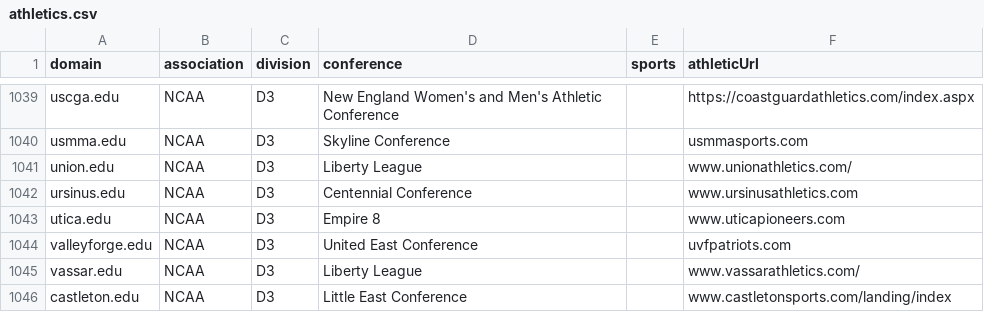
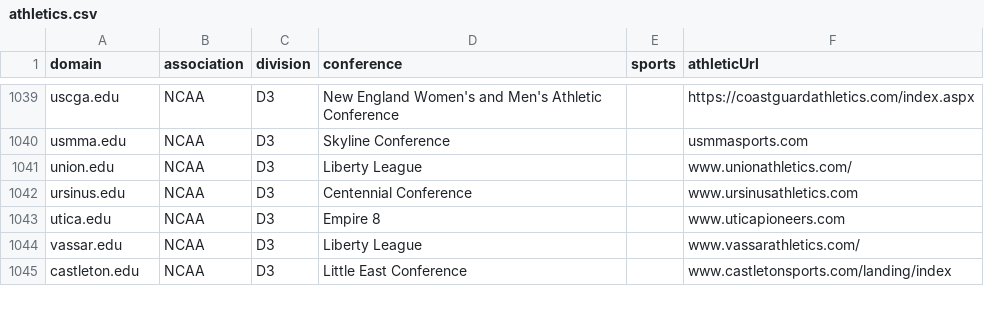
Before and after one commit to ryugaku-real/college-sports-data, a CSV file: data/athletics.csv, drawn as a sheet; only a part is shown, gaps mark what is left out; the diff names each change by its address in the sheet, - before the commit and + after, or states it on an @@ line.

Commit message:
chore: refresh college data

```diff
--- a/data/athletics.csv
+++ b/data/athletics.csv
-row 1044: valleyforge.edu | NCAA | D3 | United East Conference |  | uvfpatriots.com
```
Also changed, not shown: 1 other file.
